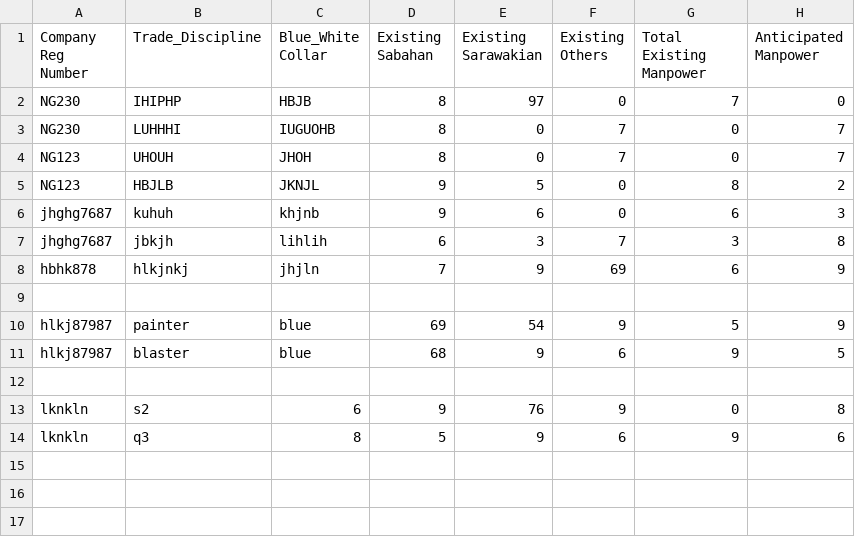
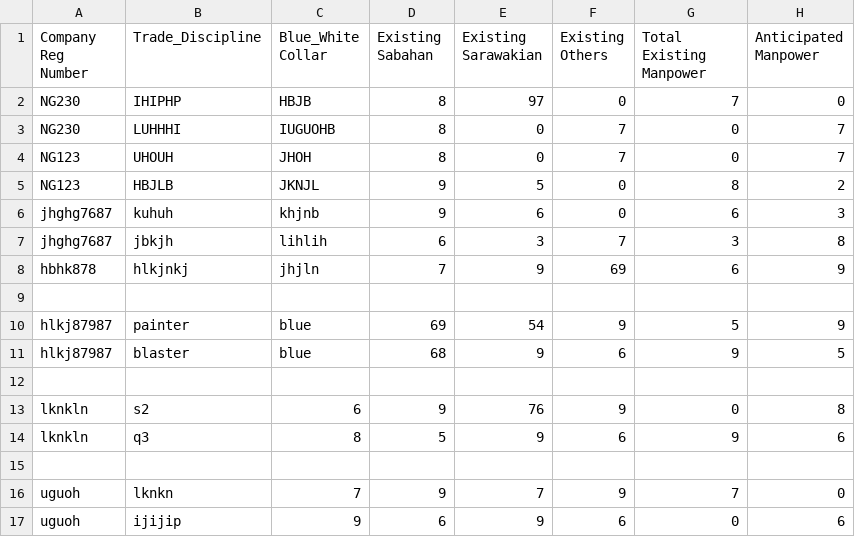
Before and after one commit to booluckgmie/prototype, a CSV file: wfvendor/manpower_details.csv, drawn as a sheet; the diff names each change by its address in the sheet, - before the commit and + after, or states it on an @@ line.

Commit message:
Append contractor data

```diff
--- a/wfvendor/manpower_details.csv
+++ b/wfvendor/manpower_details.csv
+row 15: (empty)
+row 16: uguoh | lknkn | 7 | 9 | 7 | 9 | 7 | 0
+row 17: uguoh | ijijip | 9 | 6 | 9 | 6 | 0 | 6
```
